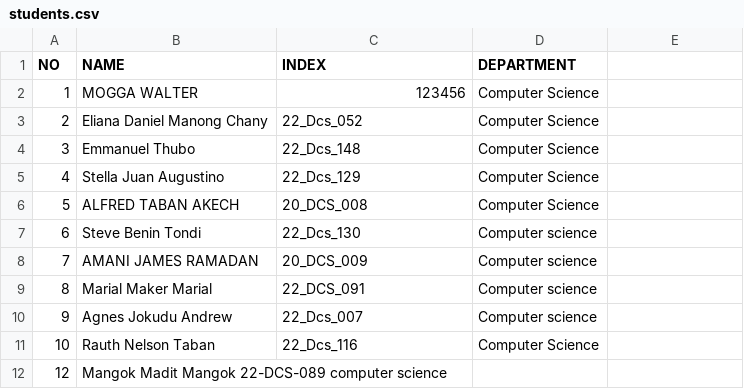
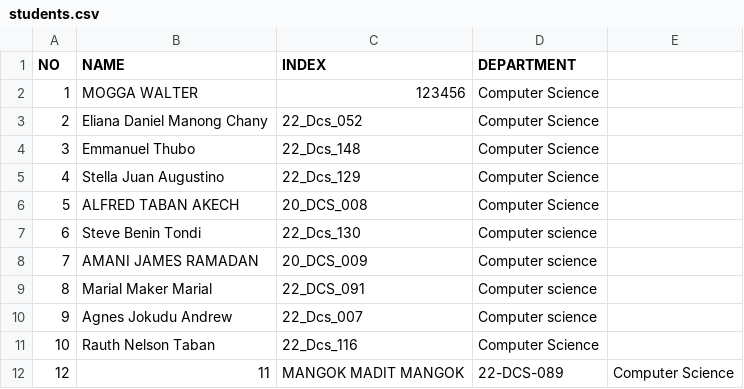
Before and after one commit to Adengden/OSP_Diploma_2026, a CSV file: students.csv, drawn as a sheet.

Commit message:
Update students.csv

```diff
--- a/students.csv
+++ b/students.csv
@@ -11,2 +11,2 @@ NO,NAME,INDEX,DEPARTMENT
 10,Rauth Nelson Taban,22_Dcs_116,Computer Science
-12, Mangok Madit Mangok 22-DCS-089 computer science
+12, 11,MANGOK MADIT MANGOK,22-DCS-089,Computer Science
```
